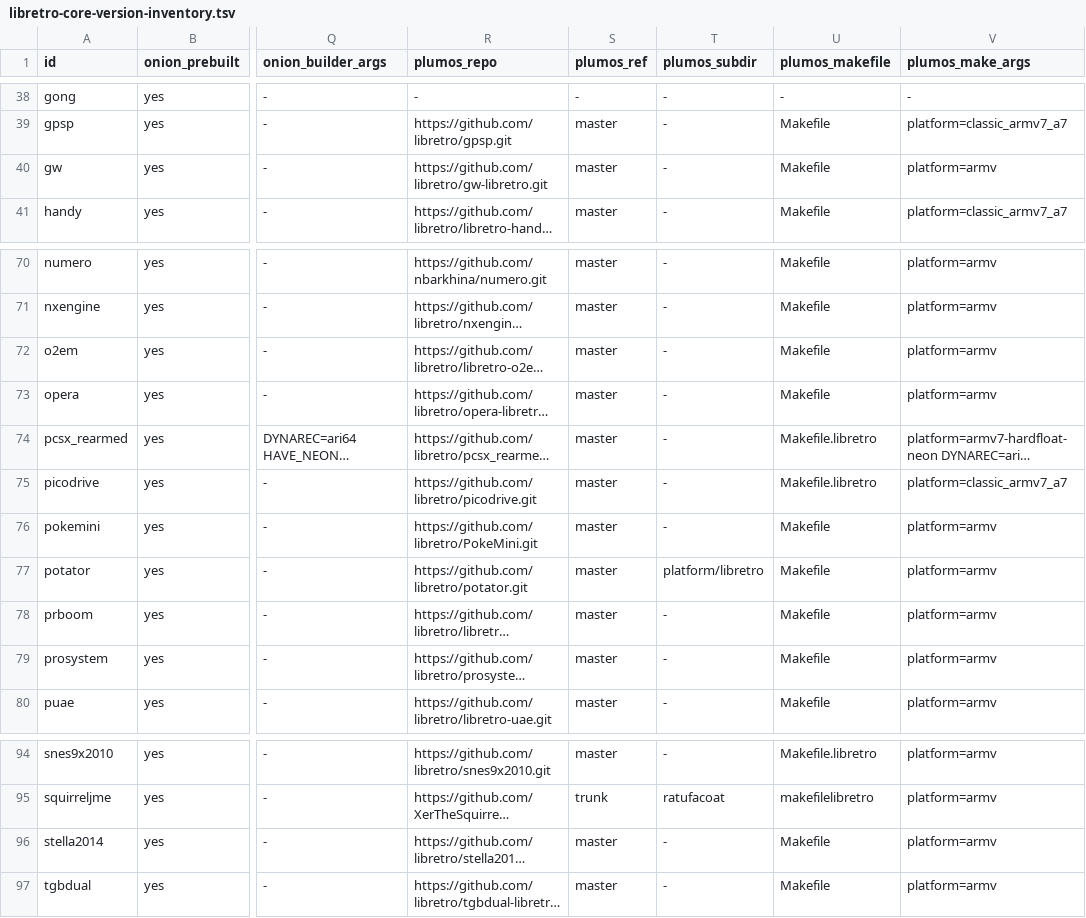
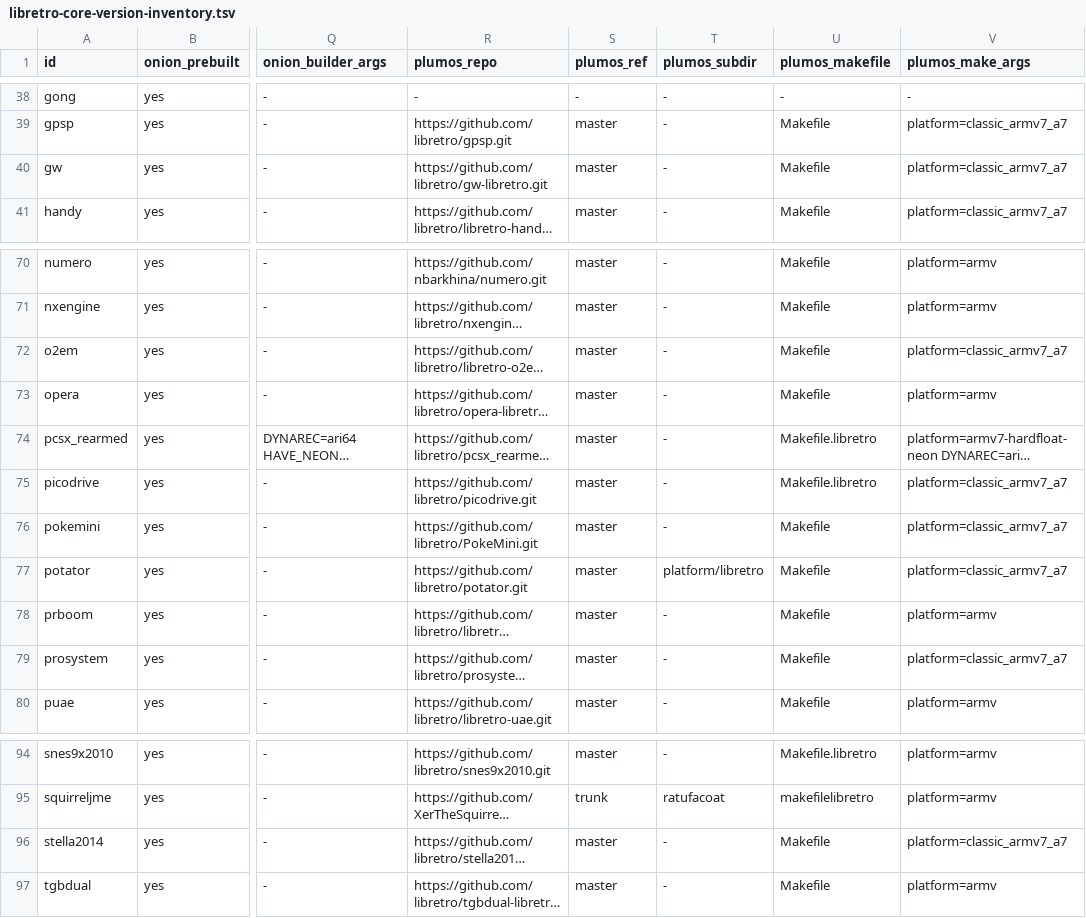
Before and after one commit to game-de-it/plumOS-A30, a TSV file: docs/libretro-core-version-inventory.tsv, drawn as a sheet; only a part is shown, gaps mark what is left out; long unchanged cells end in …; the diff names each change by its address in the sheet, - before the commit and + after, or states it on an @@ line.

```diff
--- a/docs/libretro-core-version-inventory.tsv
+++ b/docs/libretro-core-version-inventory.tsv
-V40 (plumos_make_args): platform=armv
+V40 (plumos_make_args): platform=classic_armv7_a7
-V72 (plumos_make_args): platform=armv
+V72 (plumos_make_args): platform=classic_armv7_a7
-V76:V77 (plumos_make_args): platform=armv
+V76:V77 (plumos_make_args): platform=classic_armv7_a7
-V79 (plumos_make_args): platform=armv
+V79 (plumos_make_args): platform=classic_armv7_a7
-V96 (plumos_make_args): platform=armv
+V96 (plumos_make_args): platform=classic_armv7_a7
```
Also changed, not shown: docker/plumos-toolchain/libretro-core-recipes.tsv, 2 other files.
